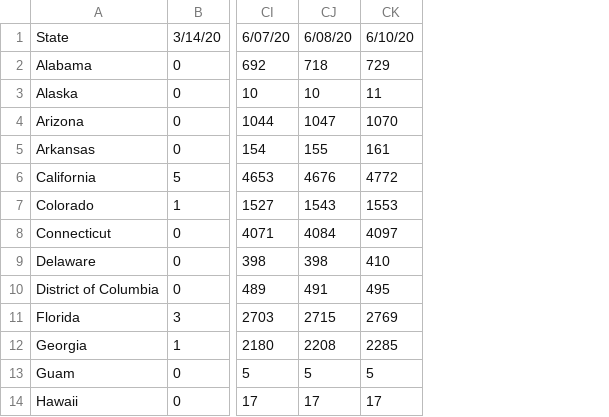
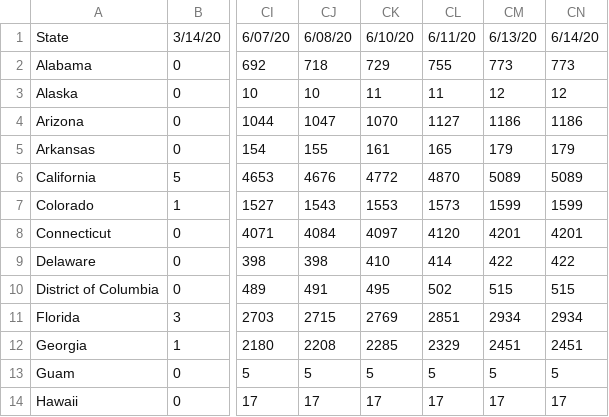
Before and after one commit to meridian-school-computer-science/covid-19, a CSV file: data/us/mac_us_states_deaths.csv, drawn as a sheet; only a part is shown, gaps mark what is left out; the diff names each change by its address in the sheet, - before the commit and + after, or states it on an @@ line.

```diff
--- a/data/us/mac_us_states_deaths.csv
+++ b/data/us/mac_us_states_deaths.csv
+column CL, rows 1-14: 6/11/20 | 755 | 11 | 1127 | 165 | 4870 | 1573 | 4120 | 414 | 502 | 2851 | 2329 | 5 | 17
+column CM, rows 1-14: 6/13/20 | 773 | 12 | 1186 | 179 | 5089 | 1599 | 4201 | 422 | 515 | 2934 | 2451 | 5 | 17
+column CN, rows 1-14: 6/14/20 | 773 | 12 | 1186 | 179 | 5089 | 1599 | 4201 | 422 | 515 | 2934 | 2451 | 5 | 17
```
Also changed, not shown: 18 other files.
